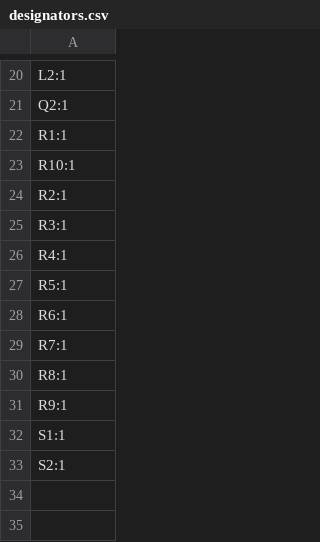
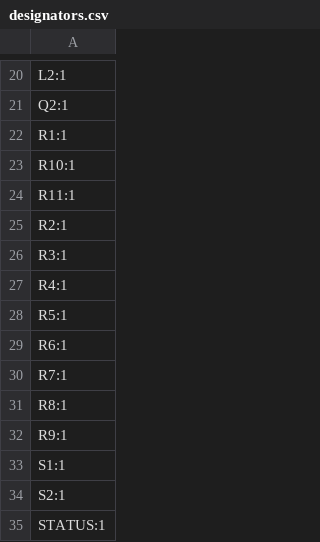
Before and after one commit to phateks/LedController_V2, a CSV file: production/designators.csv, drawn as a sheet; only a part is shown, gaps mark what is left out; the diff names each change by its address in the sheet, - before the commit and + after, or states it on an @@ line.

```diff
--- a/production/designators.csv
+++ b/production/designators.csv
+row 24: R11:1
+row 35: STATUS:1
```
Also changed, not shown: production/bom.csv, production/positions.csv, 25 other files.
